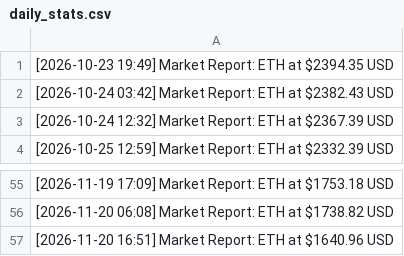
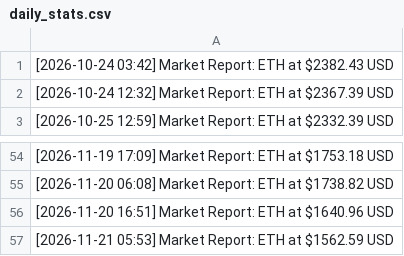
Before and after one commit to turgenevaalisa853/testnet, a CSV file: daily_stats.csv, drawn as a sheet; only a part is shown, gaps mark what is left out.

Commit message:
data: eth price update 2026-11-21 05:53 [skip ci]

```diff
--- a/daily_stats.csv
+++ b/daily_stats.csv
@@ -1,2 +1 @@
-[2026-10-23 19:49] Market Report: ETH at $2394.35 USD
 [2026-10-24 03:42] Market Report: ETH at $2382.43 USD
@@ -57 +56,2 @@
 [2026-11-20 16:51] Market Report: ETH at $1640.96 USD
+[2026-11-21 05:53] Market Report: ETH at $1562.59 USD
```
